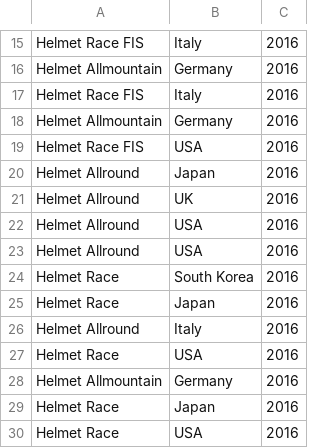
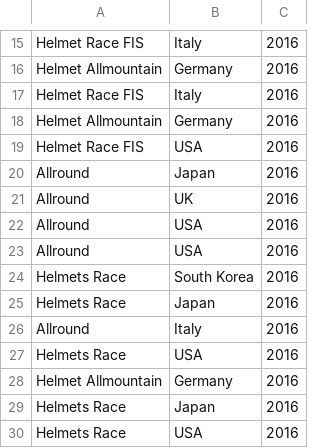
Before and after one commit to PiotrWarchol1/WarehouseApp, a CSV file: Resources/Files/Manufakturer.csv, drawn as a sheet; only a part is shown, gaps mark what is left out.

```diff
--- a/Resources/Files/Manufakturer.csv
+++ b/Resources/Files/Manufakturer.csv
@@ -19,12 +19,12 @@ Helmet Allmountain,Germany,2016
 Helmet Race FIS,USA,2016
-Helmet Allround,Japan,2016
-Helmet Allround,UK,2016
-Helmet Allround,USA,2016
-Helmet Allround,USA,2016
-Helmet Race,South Korea,2016
-Helmet Race,Japan,2016
-Helmet Allround,Italy,2016
-Helmet Race,USA,2016
+Allround,Japan,2016
+Allround,UK,2016
+Allround,USA,2016
+Allround,USA,2016
+Helmets Race,South Korea,2016
+Helmets Race,Japan,2016
+Allround,Italy,2016
+Helmets Race,USA,2016
 Helmet Allmountain,Germany,2016
-Helmet Race,Japan,2016
-Helmet Race,USA,2016
+Helmets Race,Japan,2016
+Helmets Race,USA,2016
```
Also changed, not shown: Resources/Files/Fuel.csv, 5 other files.
